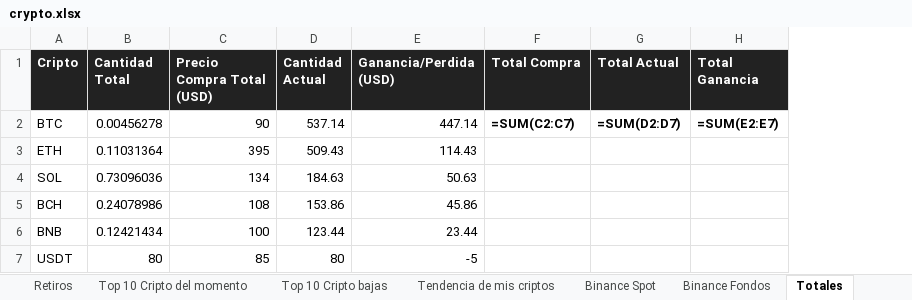
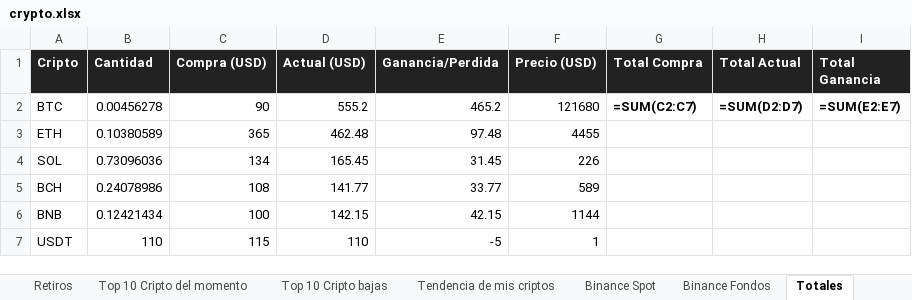
Before and after one commit to blackweaver/investment, an Excel workbook: crypto.xlsx, sheet Totales, drawn as a sheet; values as stored, in another font and other column widths than the file's, no borders; formulas without a stored value are shown as written; removed rows and columns are numbered as before the commit, all else as after; the diff names each change by its address in the sheet, - before the commit and + after, or states it on an @@ line.

```diff
--- a/crypto.xlsx (sheet Totales)
+++ b/crypto.xlsx (sheet Totales)
-column D (Cantidad Actual), rows 2-7: 537.14 | 509.43 | 184.63 | 153.86 | 123.44 | 80
-column E (Ganancia/Perdida (USD)), rows 2-7: 447.14 | 114.43 | 50.63 | 45.86 | 23.44 | -5
+column D (Actual (USD)), rows 2-7: 555.2 | 462.48 | 165.45 | 141.77 | 142.15 | 110
+column E (Ganancia/Perdida), rows 2-7: 465.2 | 97.48 | 31.45 | 33.77 | 42.15 | -5
+column F (Precio (USD)), rows 2-7: 121680 | 4455 | 226 | 589 | 1144 | 1
-B1: Cantidad Total
+B1: Cantidad
-C1: Precio Compra Total (USD)
+C1: Compra (USD)
-B3 (Cantidad): 0.11031364
+B3 (Cantidad): 0.10380589
-C3 (Compra (USD)): 395
+C3 (Compra (USD)): 365
-B7 (Cantidad): 80
+B7 (Cantidad): 110
-C7 (Compra (USD)): 85
+C7 (Compra (USD)): 115
```
Also changed, not shown: sheet Tendencia de mis criptos, sheet USDT, sheet ETH, sheet Binance Spot, sheet Top 10 Cripto del momento, sheet Top 10 Cripto bajas, 5 more sheets, charts or pictures, actions.xlsx.
